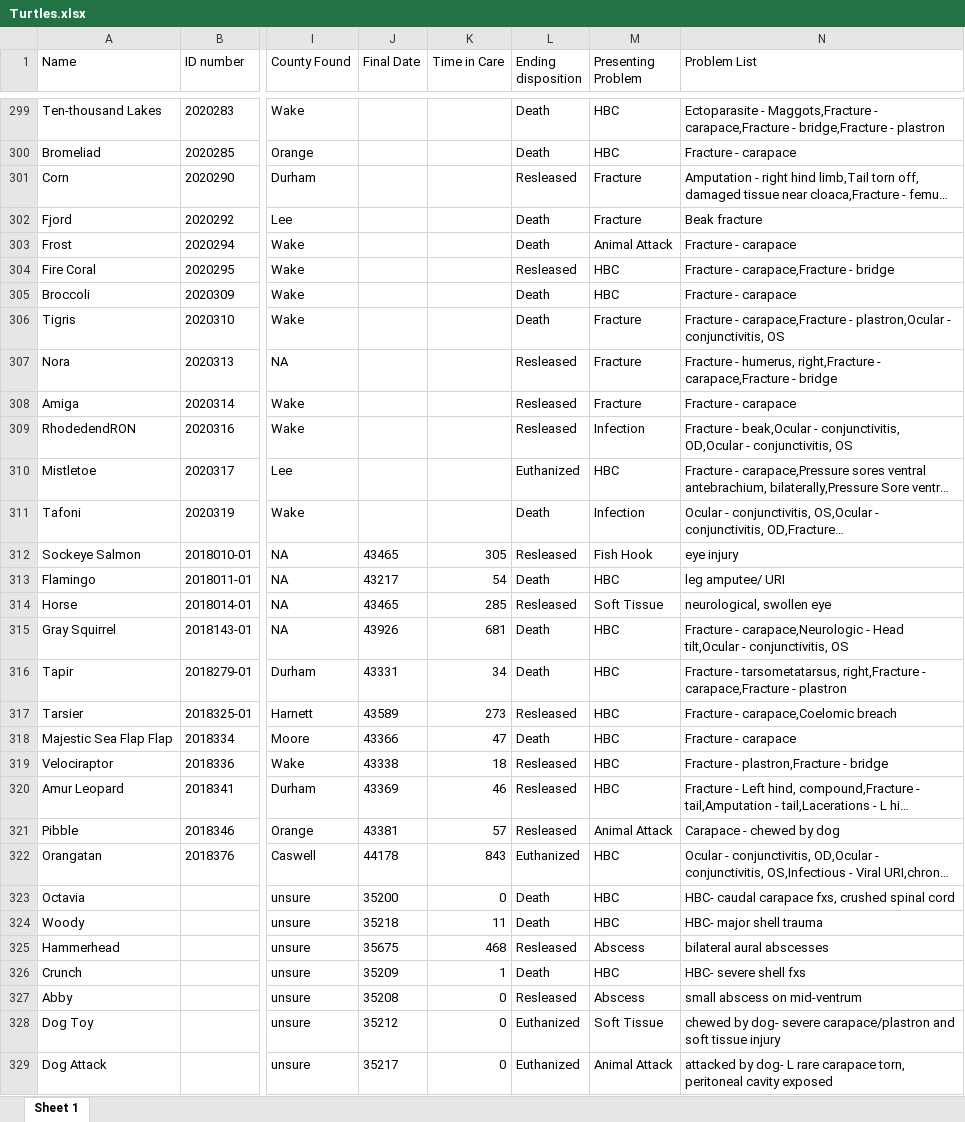
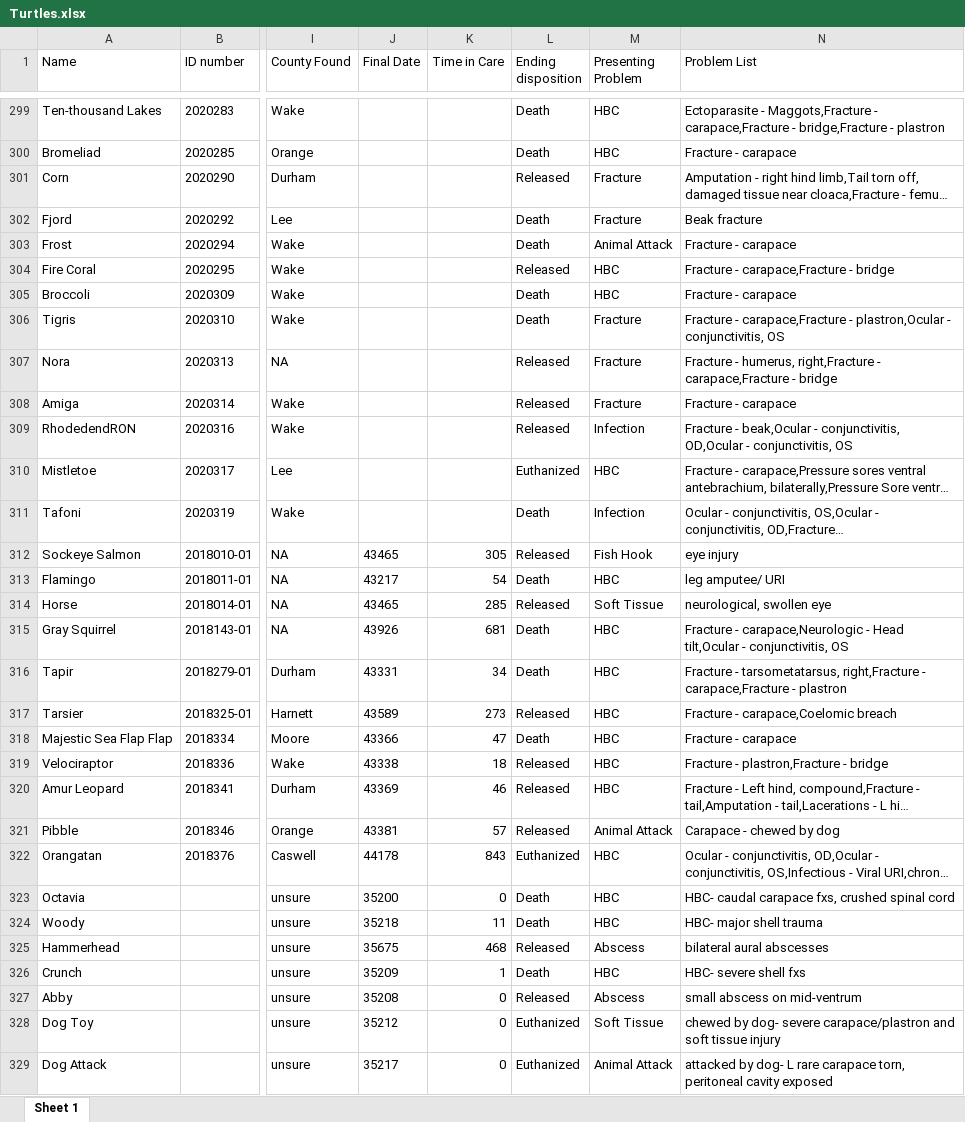
Before and after one commit to chandlerells/ST-540-Final-Project, an Excel workbook: Turtles.xlsx, sheet Sheet 1, drawn as a sheet; only a part is shown, gaps mark what is left out; long unchanged cells end in …; values as stored, in another font and other column widths than the file's, no borders; the diff covers the shown part only; the diff names each change by its address in the sheet, - before the commit and + after, or states it on an @@ line.

```diff
--- a/Turtles.xlsx (sheet Sheet 1)
+++ b/Turtles.xlsx (sheet Sheet 1)
-L301 (Ending disposition): Resleased
+L301 (Ending disposition): Released
-L304 (Ending disposition): Resleased
+L304 (Ending disposition): Released
-L307:L309 (Ending disposition): Resleased
+L307:L309 (Ending disposition): Released
-L312 (Ending disposition): Resleased
+L312 (Ending disposition): Released
-L314 (Ending disposition): Resleased
+L314 (Ending disposition): Released
-L317 (Ending disposition): Resleased
+L317 (Ending disposition): Released
-L319:L321 (Ending disposition): Resleased
+L319:L321 (Ending disposition): Released
-L325 (Ending disposition): Resleased
+L325 (Ending disposition): Released
-L327 (Ending disposition): Resleased
+L327 (Ending disposition): Released
```
Also changed, not shown: 1245 edited cells elsewhere in this sheet, 1 other file.
